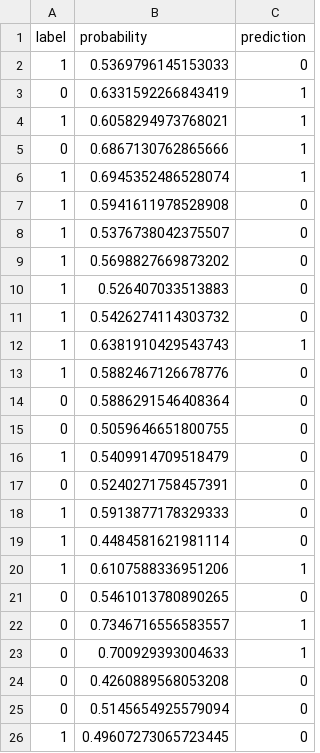
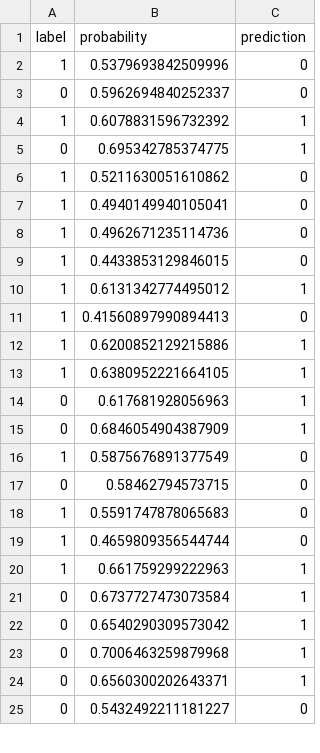
Before and after one commit to amir-trading-system/trading-system, a CSV file: model/training/test_predictions.csv, drawn as a sheet; only a part is shown; the diff covers the shown part only.

```diff
--- a/model/training/test_predictions.csv
+++ b/model/training/test_predictions.csv
@@ -1,26 +1,25 @@
 label,probability,prediction
-1,0.5369796145153033,0
-0,0.6331592266843419,1
-1,0.6058294973768021,1
-0,0.6867130762865666,1
-1,0.6945352486528074,1
-1,0.5941611978528908,0
-1,0.5376738042375507,0
-1,0.5698827669873202,0
-1,0.526407033513883,0
-1,0.5426274114303732,0
-1,0.6381910429543743,1
-1,0.5882467126678776,0
-0,0.5886291546408364,0
-0,0.5059646651800755,0
-1,0.5409914709518479,0
-0,0.5240271758457391,0
-1,0.5913877178329333,0
-1,0.4484581621981114,0
-1,0.6107588336951206,1
-0,0.5461013780890265,0
-0,0.7346716556583557,1
-0,0.700929393004633,1
-0,0.4260889568053208,0
-0,0.5145654925579094,0
-1,0.49607273065723445,0
+1,0.5379693842509996,0
+0,0.5962694840252337,0
+1,0.6078831596732392,1
+0,0.695342785374775,1
+1,0.5211630051610862,0
+1,0.4940149940105041,0
+1,0.4962671235114736,0
+1,0.4433853129846015,0
+1,0.6131342774495012,1
+1,0.41560897990894413,0
+1,0.6200852129215886,1
+1,0.6380952221664105,1
+0,0.617681928056963,1
+0,0.6846054904387909,1
+1,0.5875676891377549,0
+0,0.58462794573715,0
+1,0.5591747878065683,0
+1,0.4659809356544744,0
+1,0.661759299222963,1
+0,0.6737727473073584,1
+0,0.6540290309573042,1
+0,0.7006463259879968,1
+0,0.6560300202643371,1
+0,0.5432492211181227,0
```
Also changed, not shown: 8 added rows, 6 removed rows and 15 edited cells elsewhere in this file, model/training/cv_feature_report.csv, model/training/cv_fold_report.csv, 18 other files.
